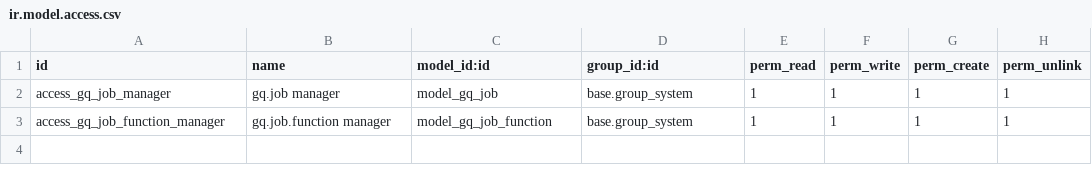
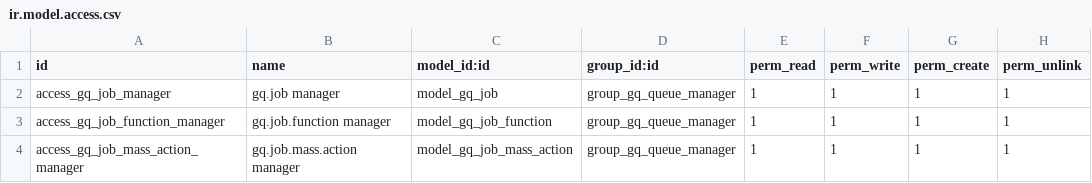
Before and after one commit to GrupoQuanam/queue, a CSV file: gq_queue/security/ir.model.access.csv, drawn as a sheet.

Commit message:
[IMP] gq_queue: agregar gestión de jobs, grafo y avisos por fallo
Fase 3 de las funcionalidades de queue_job:

- Grupo GQ Queue Manager (implícito en base.group_system) y regla
  multicompañía sobre gq.job.
- Botón Related: abre los registros del job o la acción configurada
  en gq.job.function (related_action_enable, related_action_method).
- Set to Done y acciones masivas Requeue / Cancel / Set to Done con
  confirmación desde la lista.
- Pestaña Graph con widget propio que dibuja los jobs conectados por
  dependencias o grupo, con tour de prueba.
- Chatter en gq.job (depende de mail): al fallar un job se suscribe a
  los gestores de su compañía y a quien lo encoló, y se publica un
  mensaje con subtipo Job failed. Encolar no deja mensajes.

```diff
--- a/gq_queue/security/ir.model.access.csv
+++ b/gq_queue/security/ir.model.access.csv
@@ -1,3 +1,4 @@
 id,name,model_id:id,group_id:id,perm_read,perm_write,perm_create,perm_unlink
-access_gq_job_manager,gq.job manager,model_gq_job,base.group_system,1,1,1,1
-access_gq_job_function_manager,gq.job.function manager,model_gq_job_function,base.group_system,1,1,1,1
+access_gq_job_manager,gq.job manager,model_gq_job,group_gq_queue_manager,1,1,1,1
+access_gq_job_function_manager,gq.job.function manager,model_gq_job_function,group_gq_queue_manager,1,1,1,1
+access_gq_job_mass_action_manager,gq.job.mass.action manager,model_gq_job_mass_action,group_gq_queue_manager,1,1,1,1
```
Also changed, not shown: 22 other files.
